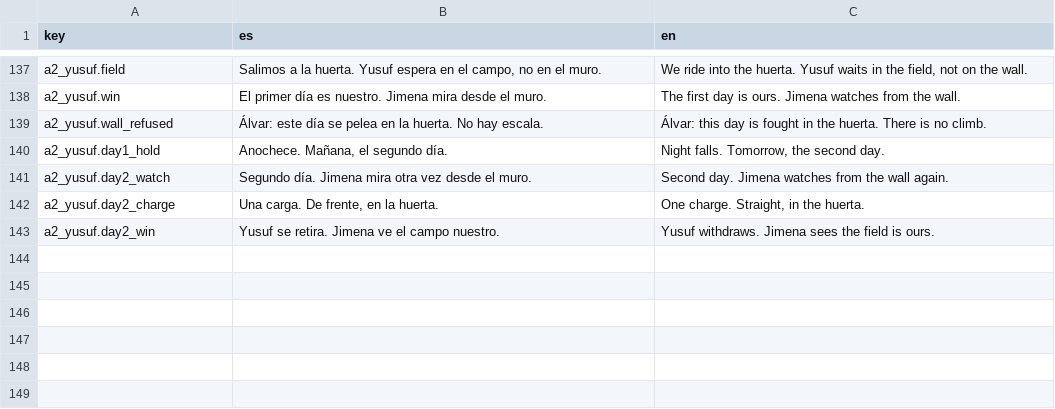
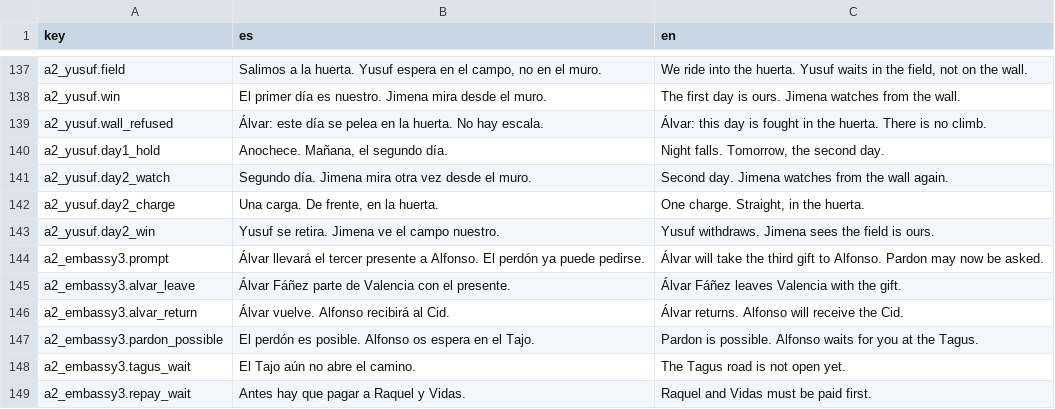
Before and after one commit to lqborges/mio-cid, a CSV file: content/locales/strings.csv, drawn as a sheet; only a part is shown, gaps mark what is left out; the diff names each change by its address in the sheet, - before the commit and + after, or states it on an @@ line.

Commit message:
Embassy 3
Third gift, embassy3_done, Tagus still unshipped.

```diff
--- a/content/locales/strings.csv
+++ b/content/locales/strings.csv
+row 144: a2_embassy3.prompt | Álvar llevará el tercer presente a Alfonso. El perdón ya puede pedirse. | Álvar will take the third gift to Alfonso. Pardon may now be asked.
+row 145: a2_embassy3.alvar_leave | Álvar Fáñez parte de Valencia con el presente. | Álvar Fáñez leaves Valencia with the gift.
+row 146: a2_embassy3.alvar_return | Álvar vuelve. Alfonso recibirá al Cid. | Álvar returns. Alfonso will receive the Cid.
+row 147: a2_embassy3.pardon_possible | El perdón es posible. Alfonso os espera en el Tajo. | Pardon is possible. Alfonso waits for you at the Tagus.
+row 148: a2_embassy3.tagus_wait | El Tajo aún no abre el camino. | The Tagus road is not open yet.
+row 149: a2_embassy3.repay_wait | Antes hay que pagar a Raquel y Vidas. | Raquel and Vidas must be paid first.
```
Also changed, not shown: content/locales/poem_formulas.csv, 19 other files.
